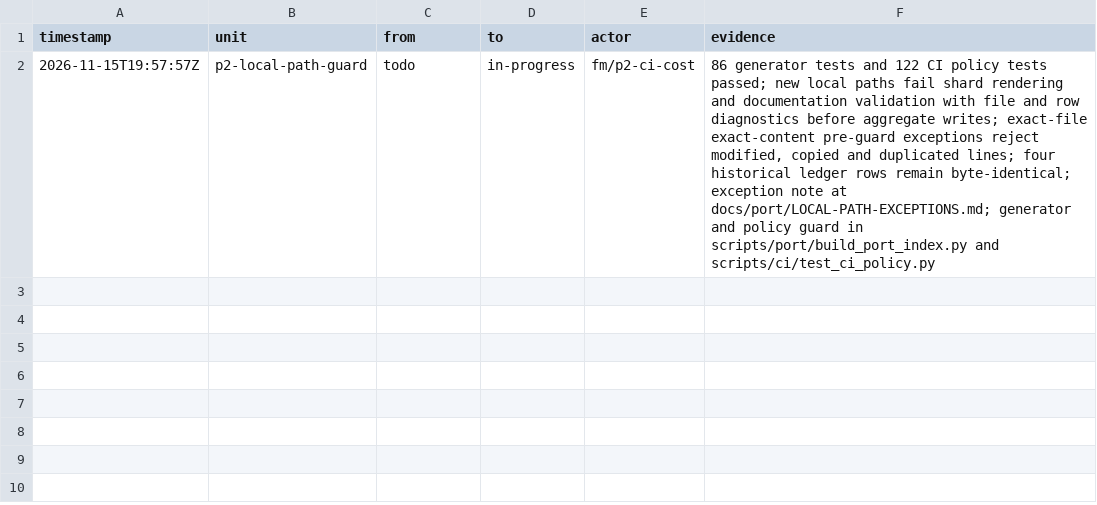
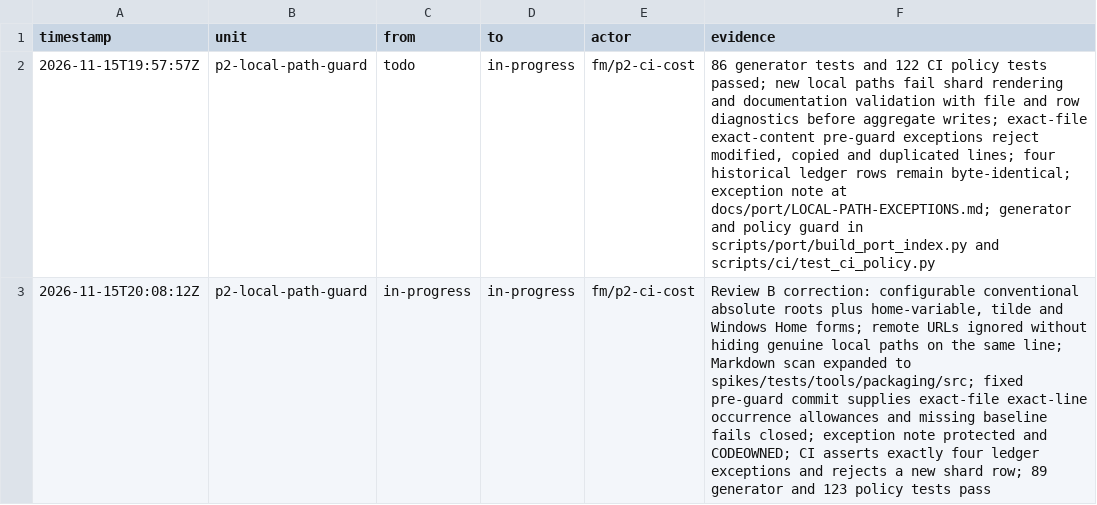
Before and after one commit to seanburkes/playnite-linux, a TSV file: docs/port/units/p2-local-path-guard.ledger.tsv, drawn as a sheet.

Commit message:
fix(ci): widen local path guard without matching remote URLs

```diff
--- a/docs/port/units/p2-local-path-guard.ledger.tsv
+++ b/docs/port/units/p2-local-path-guard.ledger.tsv
@@ -2 +2,2 @@ timestamp	unit	from	to	actor	evidence
 2026-11-15T19:57:57Z	p2-local-path-guard	todo	in-progress	fm/p2-ci-cost	86 generator tests and 122 CI policy tests passed; new local paths fail shard rendering and documentation validation with file and row diagnostics before aggregate writes; exact-file exact-content pre-guard exceptions reject modified, copied and duplicated lines; four historical ledger rows remain byte-identical; exception note at docs/port/LOCAL-PATH-EXCEPTIONS.md; generator and policy guard in scripts/port/build_port_index.py and scripts/ci/test_ci_policy.py
+2026-11-15T20:08:12Z	p2-local-path-guard	in-progress	in-progress	fm/p2-ci-cost	Review B correction: configurable conventional absolute roots plus home-variable, tilde and Windows Home forms; remote URLs ignored without hiding genuine local paths on the same line; Markdown scan expanded to spikes/tests/tools/packaging/src; fixed pre-guard commit supplies exact-file exact-line occurrence allowances and missing baseline fails closed; exception note protected and CODEOWNED; CI asserts exactly four ledger exceptions and rejects a new shard row; 89 generator and 123 policy tests pass
```
Also changed, not shown: 6 other files.
